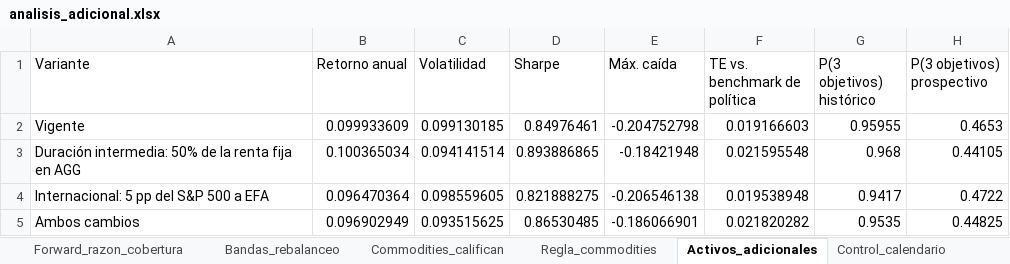
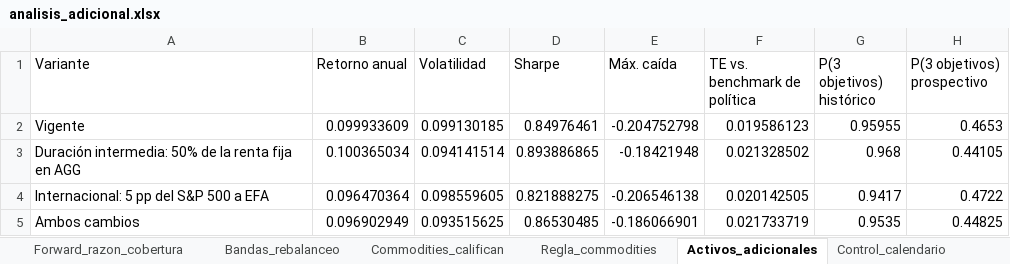
Before and after one commit to FranciscaMorales/Simulaci-n-de-Inversi-nes, an Excel workbook: nexum_proyecto_final/resultados/analisis_adicional.xlsx, sheet Activos_adicionales, drawn as a sheet; values as stored, in another font and other column widths than the file's, no borders; the diff names each change by its address in the sheet, - before the commit and + after, or states it on an @@ line.

```diff
--- a/nexum_proyecto_final/resultados/analisis_adicional.xlsx (sheet Activos_adicionales)
+++ b/nexum_proyecto_final/resultados/analisis_adicional.xlsx (sheet Activos_adicionales)
-F2 (TE vs. benchmark de política): 0.019166603
+F2 (TE vs. benchmark de política): 0.019586123
-F3 (TE vs. benchmark de política): 0.021595548
+F3 (TE vs. benchmark de política): 0.021328502
-F4 (TE vs. benchmark de política): 0.019538948
+F4 (TE vs. benchmark de política): 0.020142505
-F5 (TE vs. benchmark de política): 0.021820282
+F5 (TE vs. benchmark de política): 0.021733719
```
Also changed, not shown: sheet Benchmark_compuesto, sheet Benchmark_clases, sheet Vivo_por_clase, nexum_proyecto_final/modelo/Modelo_Nexum_v2.xlsx, nexum_proyecto_final/resultados/resultados_modelo.xlsx, 22 other files.
